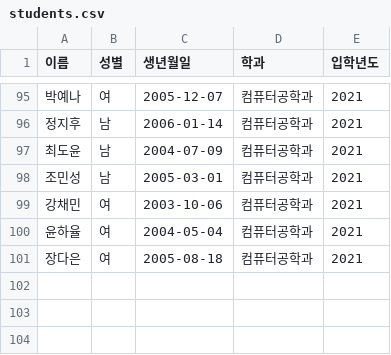
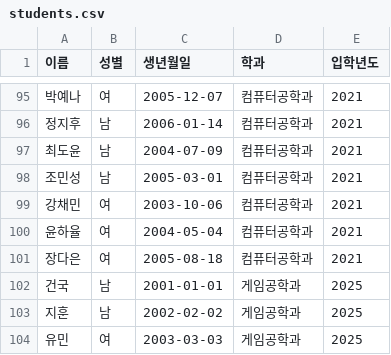
Before and after one commit to rmrisco28/stepUp_prj5, a CSV file: backend/src/main/resources/students.csv, drawn as a sheet; only a part is shown, gaps mark what is left out; the diff names each change by its address in the sheet, - before the commit and + after, or states it on an @@ line.

```diff
--- a/backend/src/main/resources/students.csv
+++ b/backend/src/main/resources/students.csv
+row 102: 건국 | 남 | 2001-01-01 | 게임공학과 | 2025
+row 103: 지훈 | 남 | 2002-02-02 | 게임공학과 | 2025
+row 104: 유민 | 여 | 2003-03-03 | 게임공학과 | 2025
```
Also changed, not shown: 1 other file.
